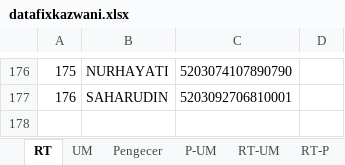
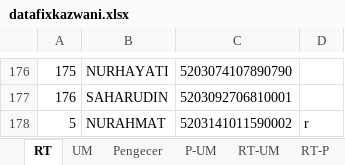
Before and after one commit to Hazizis/automation, an Excel workbook: Kazwini/datafixkazwani.xlsx, sheet RT, drawn as a sheet; only a part is shown, gaps mark what is left out; values as stored, in another font and other column widths than the file's, no borders; the diff names each change by its address in the sheet, - before the commit and + after, or states it on an @@ line.

```diff
--- a/Kazwini/datafixkazwani.xlsx (sheet RT)
+++ b/Kazwini/datafixkazwani.xlsx (sheet RT)
+row 178: 5 | NURAHMAT | 5203141011590002 | r
```
Also changed, not shown: Kazwini/datakazwani.xlsx, KhaerulMuhtar/datakhaerulmuhtar.xlsx, 10 other files.
